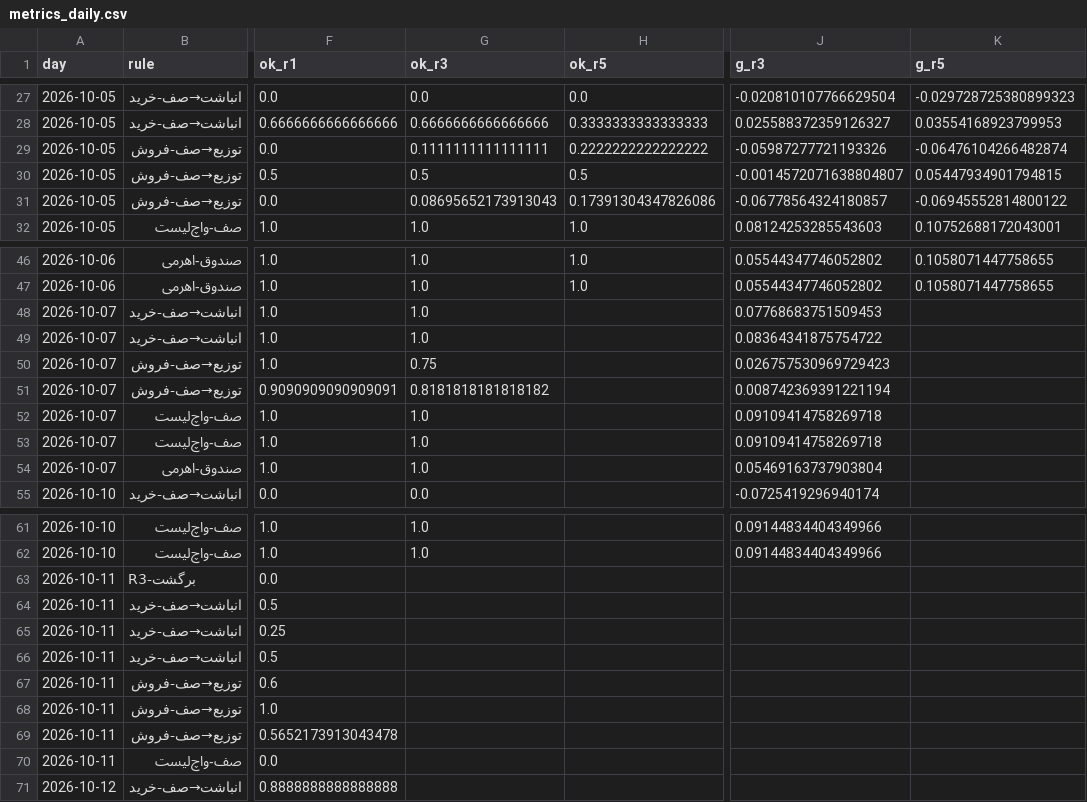
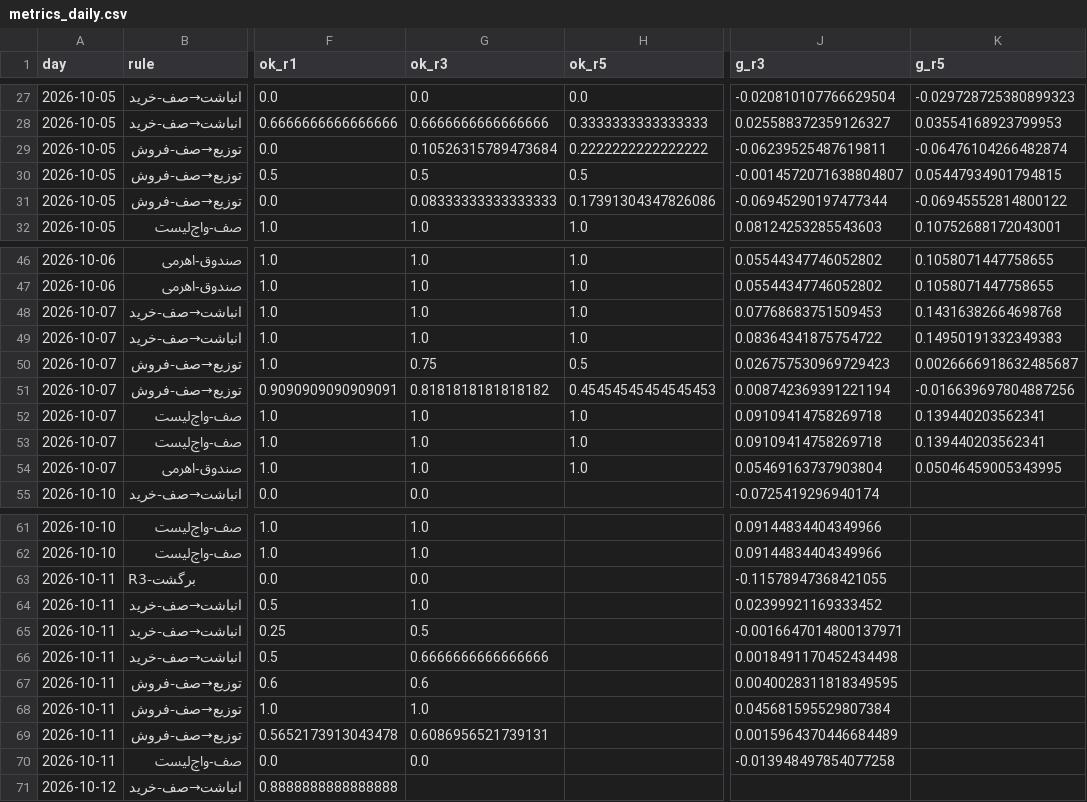
Before and after one commit to alitamizi/tse-model, a CSV file: state/metrics_daily.csv, drawn as a sheet; only a part is shown, gaps mark what is left out; the diff covers the shown part only; the diff names each change by its address in the sheet, - before the commit and + after, or states it on an @@ line.

```diff
--- a/state/metrics_daily.csv
+++ b/state/metrics_daily.csv
-G29 (ok_r3): 0.1111111111111111
+G29 (ok_r3): 0.10526315789473684
-J29 (g_r3): -0.05987277721193326
+J29 (g_r3): -0.06239525487619811
-G31 (ok_r3): 0.08695652173913043
+G31 (ok_r3): 0.08333333333333333
-J31 (g_r3): -0.06778564324180857
+J31 (g_r3): -0.06945290197477344
-H48:H49 (ok_r5): (empty)
+H48:H49 (ok_r5): 1.0
-K48 (g_r5): (empty)
+K48 (g_r5): 0.14316382664698768
-K49 (g_r5): (empty)
+K49 (g_r5): 0.14950191332349383
-H50 (ok_r5): (empty)
+H50 (ok_r5): 0.5
-K50 (g_r5): (empty)
+K50 (g_r5): 0.0026666918632485687
-H51 (ok_r5): (empty)
+H51 (ok_r5): 0.45454545454545453
-K51 (g_r5): (empty)
+K51 (g_r5): -0.016639697804887256
-H52:H54 (ok_r5): (empty)
+H52:H54 (ok_r5): 1.0
-K52:K53 (g_r5): (empty)
+K52:K53 (g_r5): 0.139440203562341
-K54 (g_r5): (empty)
+K54 (g_r5): 0.05046459005343995
-G63 (ok_r3): (empty)
+G63 (ok_r3): 0.0
-J63 (g_r3): (empty)
+J63 (g_r3): -0.11578947368421055
-G64 (ok_r3): (empty)
+G64 (ok_r3): 1.0
-J64 (g_r3): (empty)
+J64 (g_r3): 0.02399921169333452
-G65 (ok_r3): (empty)
+G65 (ok_r3): 0.5
-J65 (g_r3): (empty)
+J65 (g_r3): -0.0016647014800137971
-G66 (ok_r3): (empty)
+G66 (ok_r3): 0.6666666666666666
-J66 (g_r3): (empty)
+J66 (g_r3): 0.0018491170452434498
-G67 (ok_r3): (empty)
+G67 (ok_r3): 0.6
-J67 (g_r3): (empty)
+J67 (g_r3): 0.0040028311818349595
-G68 (ok_r3): (empty)
+G68 (ok_r3): 1.0
-J68 (g_r3): (empty)
+J68 (g_r3): 0.045681595529807384
-G69 (ok_r3): (empty)
+G69 (ok_r3): 0.6086956521739131
-J69 (g_r3): (empty)
+J69 (g_r3): 0.0015964370446684489
-G70 (ok_r3): (empty)
+G70 (ok_r3): 0.0
-J70 (g_r3): (empty)
+J70 (g_r3): -0.013948497854077258
```
Also changed, not shown: 4 edited cells elsewhere in this file, state/five_scores.csv, 8 other files.
